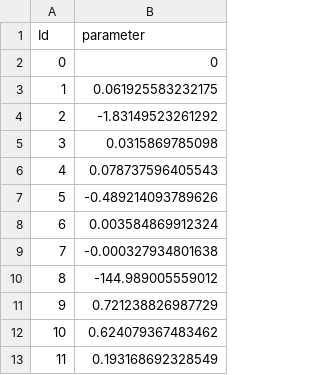
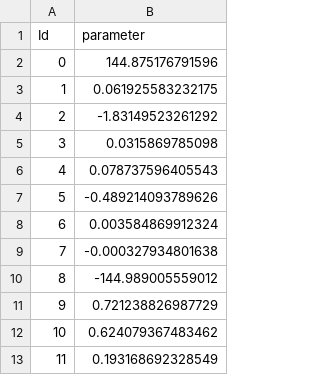
Before and after one commit to dkhublani/Challenge4-wine, a CSV file: winequality-white-parameters.csv, drawn as a sheet.

Commit message:
12params

```diff
--- a/winequality-white-parameters.csv
+++ b/winequality-white-parameters.csv
@@ -1,3 +1,3 @@
 Id,parameter
-0,0
+0,144.875176791596
 1,0.061925583232175
```
